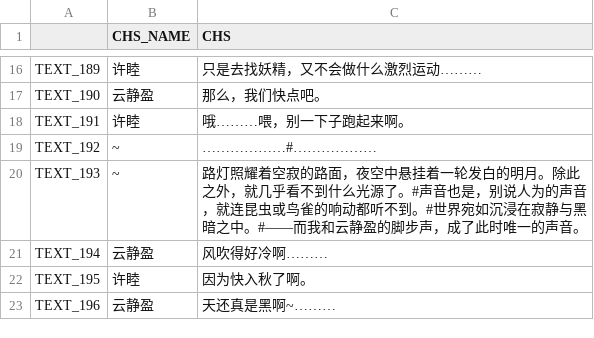
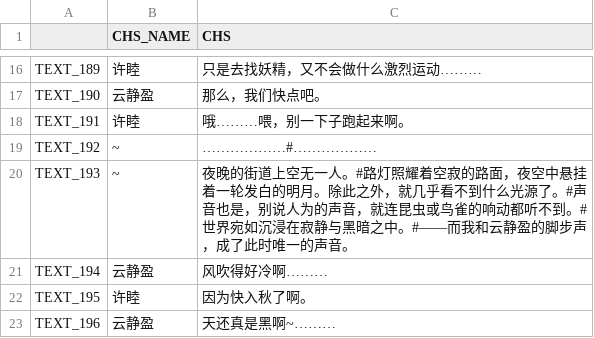
Before and after one commit to weimingtom/editable-editor-2, a CSV file: trunk/demos/galgame/002/text.csv, drawn as a sheet; only a part is shown, gaps mark what is left out; the diff names each change by its address in the sheet, - before the commit and + after, or states it on an @@ line.

```diff
--- a/trunk/demos/galgame/002/text.csv
+++ b/trunk/demos/galgame/002/text.csv
-C20 (CHS): 路灯照耀…
+C20 (CHS): 夜晚的街道上空无一人。#路灯照耀…
```
Also changed, not shown: 14 other files.
